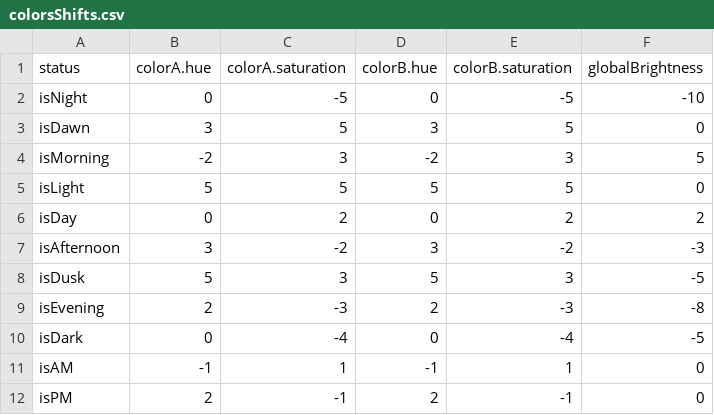
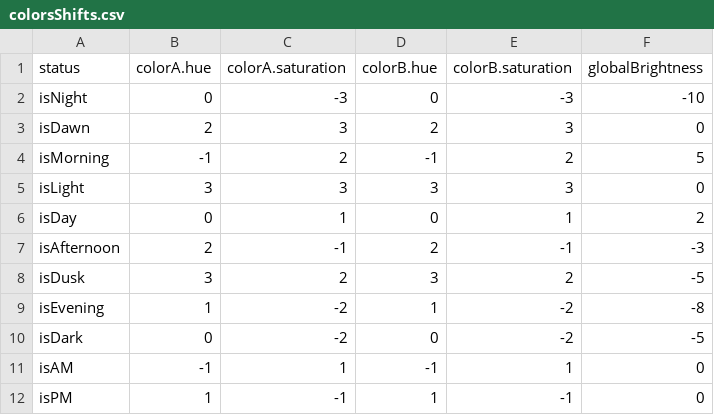
Before and after one commit to drJanW/Kwal27, a CSV file: sdroot/colorsShifts.csv, drawn as a sheet; only a part is shown; the diff covers the shown part only.

Commit message:
Halveer hue en saturation waarden in colorsShifts.csv

```diff
--- a/sdroot/colorsShifts.csv
+++ b/sdroot/colorsShifts.csv
@@ -1,12 +1,12 @@
 status;colorA.hue;colorA.saturation;colorB.hue;colorB.saturation;globalBrightness
-isNight;0;-5;0;-5;-10
-isDawn;3;5;3;5;0
-isMorning;-2;3;-2;3;5
-isLight;5;5;5;5;0
-isDay;0;2;0;2;2
-isAfternoon;3;-2;3;-2;-3
-isDusk;5;3;5;3;-5
-isEvening;2;-3;2;-3;-8
-isDark;0;-4;0;-4;-5
+isNight;0;-3;0;-3;-10
+isDawn;2;3;2;3;0
+isMorning;-1;2;-1;2;5
+isLight;3;3;3;3;0
+isDay;0;1;0;1;2
+isAfternoon;2;-1;2;-1;-3
+isDusk;3;2;3;2;-5
+isEvening;1;-2;1;-2;-8
+isDark;0;-2;0;-2;-5
 isAM;-1;1;-1;1;0
-isPM;2;-1;2;-1;0
+isPM;1;-1;1;-1;0
```
Also changed, not shown: 66 edited cells elsewhere in this file, 11 other files.
